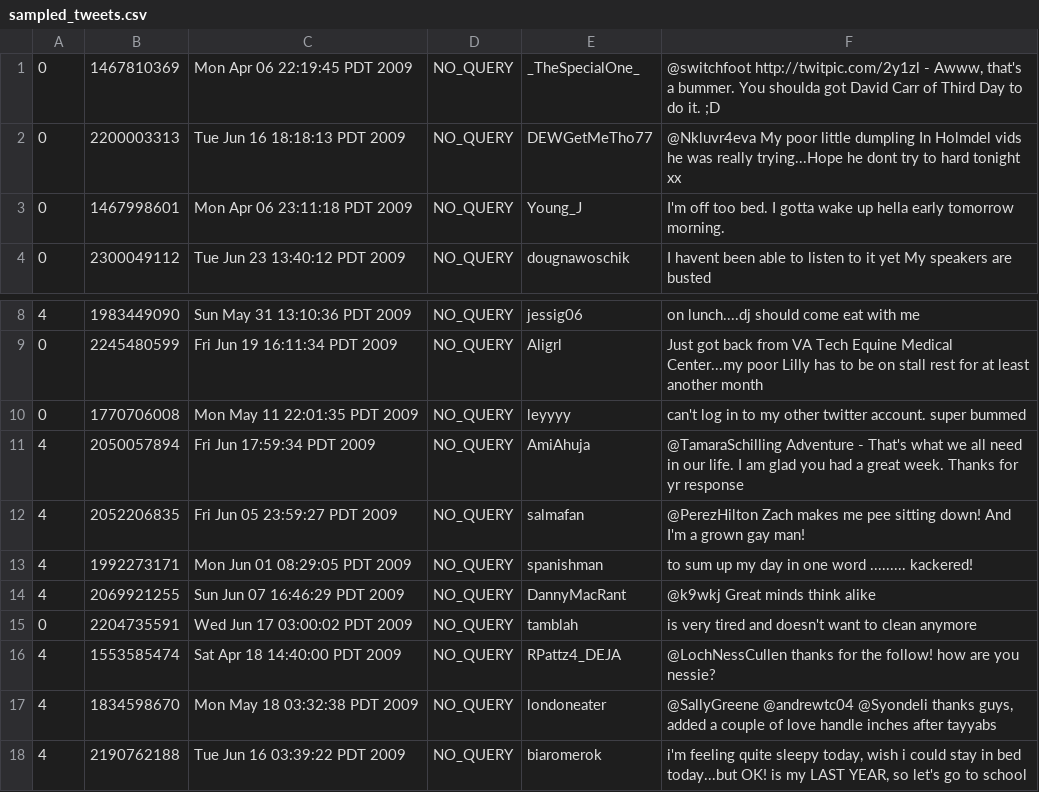
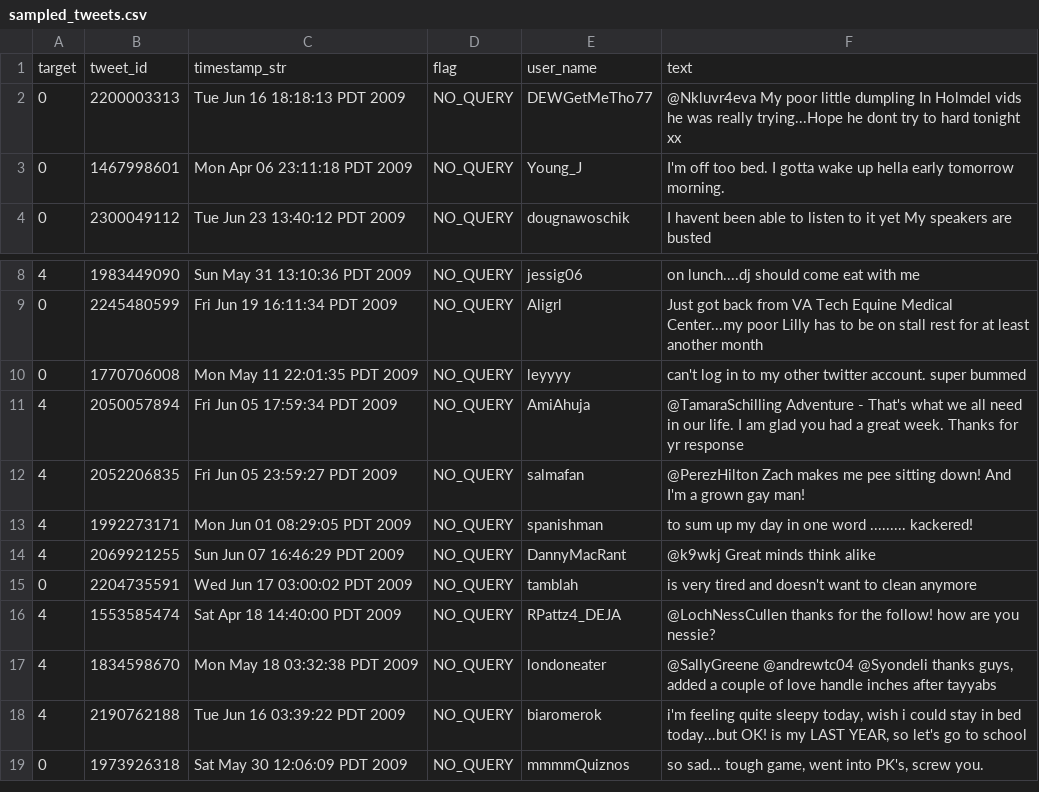
Before and after one commit to MohitKapoor19/tweet_analysis_using_pig, a CSV file: sampled_tweets.csv, drawn as a sheet; only a part is shown, gaps mark what is left out; the shorter side is filled out with more unchanged rows.

Commit message:
feat: Complete Twitter sentiment analysis project with dashboard
- Add comprehensive Apache Pig analysis script for Twitter data processing
- Implement interactive Streamlit dashboard with multiple analysis tabs
- Add proper project documentation with README, LICENSE, and requirements
- Include data visualizations and export capabilities
- Add time series analysis, content analysis, and user analytics
- Implement advanced filtering and real-time insights
- Add project artifacts and screenshots for documentation

```diff
--- a/sampled_tweets.csv
+++ b/sampled_tweets.csv
@@ -1,2 +1,2 @@
-0,1467810369,Mon Apr 06 22:19:45 PDT 2009,NO_QUERY,_TheSpecialOne_,"@switchfoot http://twitpic.com/2y1zl - Awww, that's a bummer.  You shoulda got David Carr of Third Day to do it. ;D"
+target,tweet_id,timestamp_str,flag,user_name,text
 0,2200003313,Tue Jun 16 18:18:13 PDT 2009,NO_QUERY,DEWGetMeTho77,@Nkluvr4eva My poor little dumpling  In Holmdel vids he was really trying...Hope he dont try to hard tonight xx
@@ -10,3 +10,3 @@
 0,1770706008,Mon May 11 22:01:35 PDT 2009,NO_QUERY,leyyyy,can't log in to my other twitter account. super bummed
-4,2050057894,Fri Jun 17:59:34 PDT 2009,NO_QUERY,AmiAhuja,@TamaraSchilling Adventure - That's what we all need in our life. I am glad you had a great week. Thanks for yr response
+4,2050057894,Fri Jun 05 17:59:34 PDT 2009,NO_QUERY,AmiAhuja,@TamaraSchilling Adventure - That's what we all need in our life. I am glad you had a great week. Thanks for yr response
 4,2052206835,Fri Jun 05 23:59:27 PDT 2009,NO_QUERY,salmafan,@PerezHilton Zach makes me pee sitting down! And I'm a grown gay man!
```
Also changed, not shown: 17 other files.
